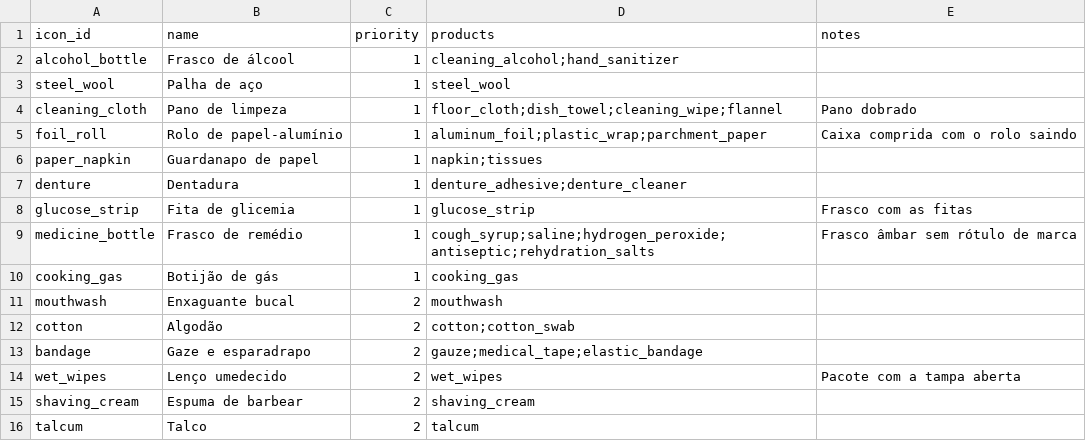
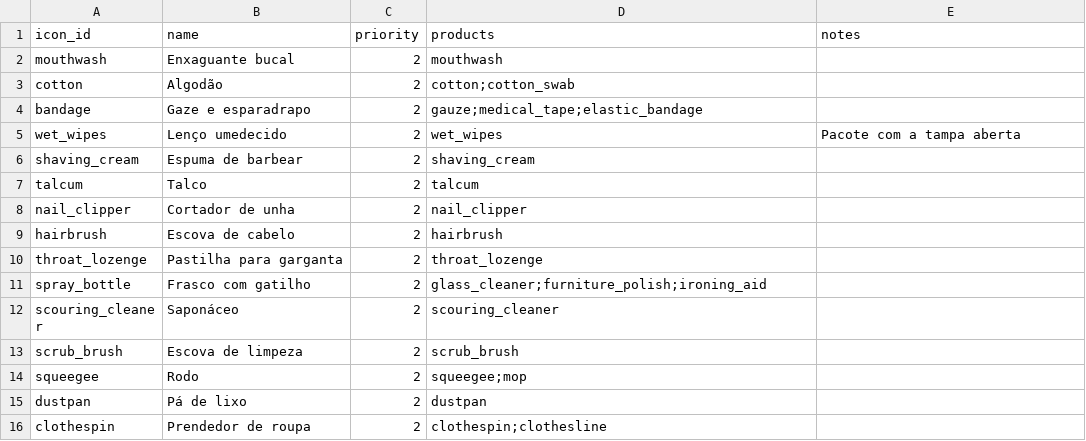
Before and after one commit to renan-schmitt/shopping-list, a CSV file: catalog/own-icons-queue.csv, drawn as a sheet; only a part is shown; the shorter side is filled out with more unchanged rows; the diff names each change by its address in the sheet, - before the commit and + after, or states it on an @@ line.

```diff
--- a/catalog/own-icons-queue.csv
+++ b/catalog/own-icons-queue.csv
-row 2: alcohol_bottle | Frasco de álcool | 1 | cleaning_alcohol;hand_sanitizer
-row 3: steel_wool | Palha de aço | 1 | steel_wool
-row 4: cleaning_cloth | Pano de limpeza | 1 | floor_cloth;dish_towel;cleaning_wipe;flannel | Pano dobrado
-row 5: foil_roll | Rolo de papel-alumínio | 1 | aluminum_foil;plastic_wrap;parchment_paper | Caixa comprida com o rolo saindo
-row 6: paper_napkin | Guardanapo de papel | 1 | napkin;tissues
-row 7: denture | Dentadura | 1 | denture_adhesive;denture_cleaner
-row 8: glucose_strip | Fita de glicemia | 1 | glucose_strip | Frasco com as fitas
-row 9: medicine_bottle | Frasco de remédio | 1 | cough_syrup;saline;hydrogen_peroxide;antiseptic;rehydration_salts | Frasco âmbar sem rótulo de marca
-row 10: cooking_gas | Botijão de gás | 1 | cooking_gas
```
Also changed, not shown: catalog/products.csv, 12 other files.
